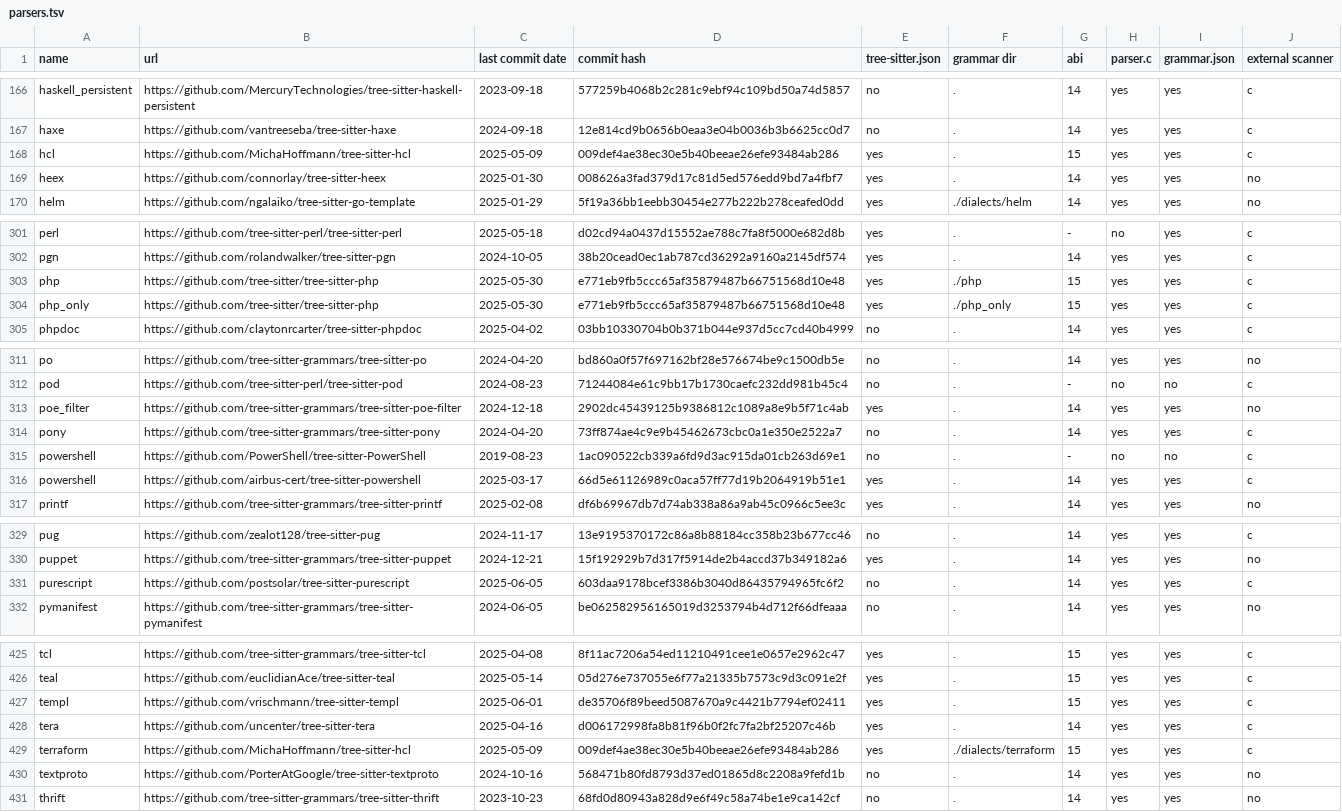
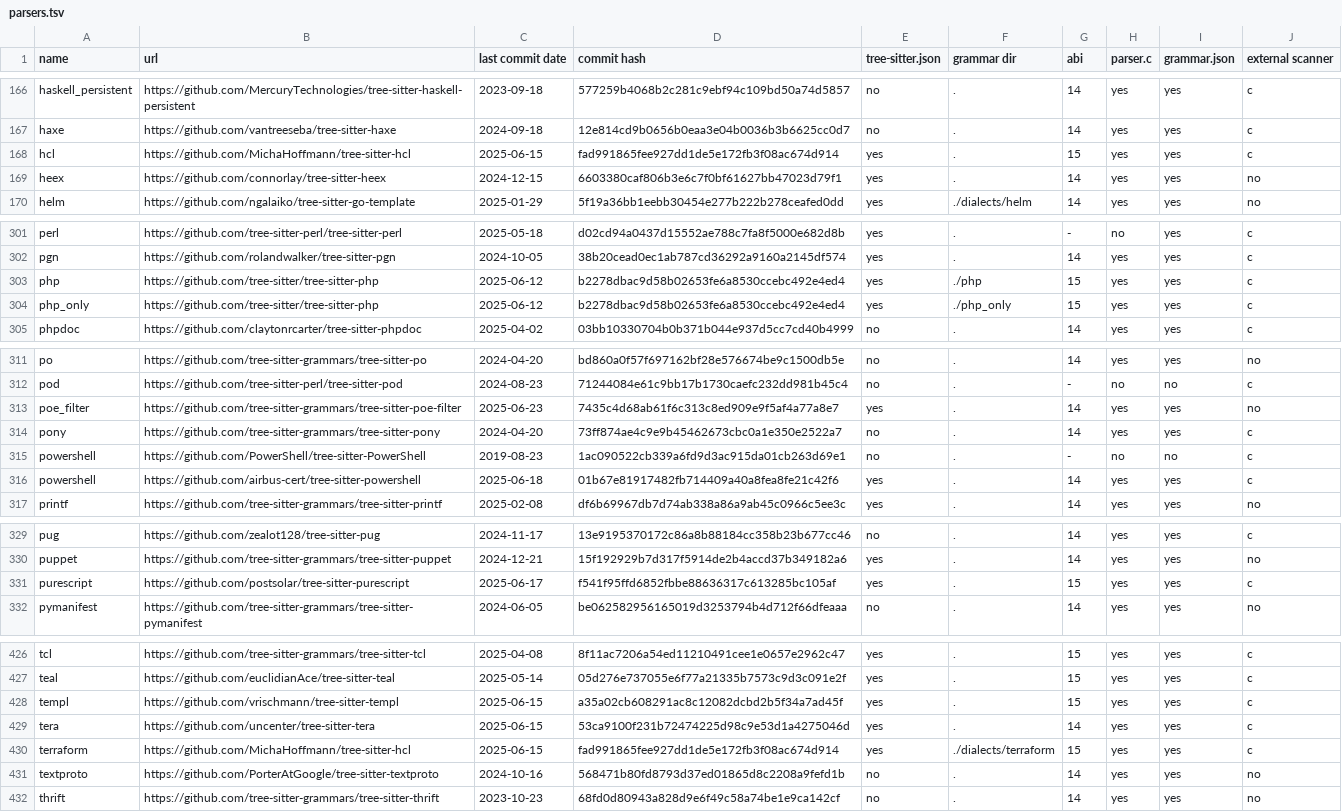
Before and after one commit to sogaiu/ts-questions, a TSV file: data/parsers.tsv, drawn as a sheet; only a part is shown, gaps mark what is left out; the diff covers the shown part only.

```diff
--- a/data/parsers.tsv
+++ b/data/parsers.tsv
@@ -167,4 +167,4 @@ haskell_persistent	https://github.com/MercuryTechnologies/tree-sitter-haskell-pe
 haxe	https://github.com/vantreeseba/tree-sitter-haxe	2024-09-18	12e814cd9b0656b0eaa3e04b0036b3b6625cc0d7	no	.	14	yes	yes	c
-hcl	https://github.com/MichaHoffmann/tree-sitter-hcl	2025-05-09	009def4ae38ec30e5b40beeae26efe93484ab286	yes	.	15	yes	yes	c
-heex	https://github.com/connorlay/tree-sitter-heex	2025-01-30	008626a3fad379d17c81d5ed576edd9bd7a4fbf7	yes	.	14	yes	yes	no
+hcl	https://github.com/MichaHoffmann/tree-sitter-hcl	2025-06-15	fad991865fee927dd1de5e172fb3f08ac674d914	yes	.	15	yes	yes	c
+heex	https://github.com/connorlay/tree-sitter-heex	2024-12-15	6603380caf806b3e6c7f0bf61627bb47023d79f1	yes	.	14	yes	yes	no
 helm	https://github.com/ngalaiko/tree-sitter-go-template	2025-01-29	5f19a36bb1eebb30454e277b222b278ceafed0dd	yes	./dialects/helm	14	yes	yes	no
@@ -302,4 +302,4 @@ perl	https://github.com/tree-sitter-perl/tree-sitter-perl	2025-05-18	d02cd94a043
 pgn	https://github.com/rolandwalker/tree-sitter-pgn	2024-10-05	38b20cead0ec1ab787cd36292a9160a2145df574	yes	.	14	yes	yes	c
-php	https://github.com/tree-sitter/tree-sitter-php	2025-05-30	e771eb9fb5ccc65af35879487b66751568d10e48	yes	./php	15	yes	yes	c
-php_only	https://github.com/tree-sitter/tree-sitter-php	2025-05-30	e771eb9fb5ccc65af35879487b66751568d10e48	yes	./php_only	15	yes	yes	c
+php	https://github.com/tree-sitter/tree-sitter-php	2025-06-12	b2278dbac9d58b02653fe6a8530ccebc492e4ed4	yes	./php	15	yes	yes	c
+php_only	https://github.com/tree-sitter/tree-sitter-php	2025-06-12	b2278dbac9d58b02653fe6a8530ccebc492e4ed4	yes	./php_only	15	yes	yes	c
 phpdoc	https://github.com/claytonrcarter/tree-sitter-phpdoc	2025-04-02	03bb10330704b0b371b044e937d5cc7cd40b4999	no	.	14	yes	yes	c
@@ -312,6 +312,6 @@ po	https://github.com/tree-sitter-grammars/tree-sitter-po	2024-04-20	bd860a0f57f
 pod	https://github.com/tree-sitter-perl/tree-sitter-pod	2024-08-23	71244084e61c9bb17b1730caefc232dd981b45c4	no	.	-	no	no	c
-poe_filter	https://github.com/tree-sitter-grammars/tree-sitter-poe-filter	2024-12-18	2902dc45439125b9386812c1089a8e9b5f71c4ab	yes	.	14	yes	yes	no
+poe_filter	https://github.com/tree-sitter-grammars/tree-sitter-poe-filter	2025-06-23	7435c4d68ab61f6c313c8ed909e9f5af4a77a8e7	yes	.	14	yes	yes	no
 pony	https://github.com/tree-sitter-grammars/tree-sitter-pony	2024-04-20	73ff874ae4c9e9b45462673cbc0a1e350e2522a7	no	.	14	yes	yes	c
 powershell	https://github.com/PowerShell/tree-sitter-PowerShell	2019-08-23	1ac090522cb339a6fd9d3ac915da01cb263d69e1	no	.	-	no	no	c
-powershell	https://github.com/airbus-cert/tree-sitter-powershell	2025-03-17	66d5e61126989c0aca57ff77d19b2064919b51e1	yes	.	14	yes	yes	c
+powershell	https://github.com/airbus-cert/tree-sitter-powershell	2025-06-18	01b67e81917482fb714409a40a8fea8fe21c42f6	yes	.	14	yes	yes	c
 printf	https://github.com/tree-sitter-grammars/tree-sitter-printf	2025-02-08	df6b69967db7d74ab338a86a9ab45c0966c5ee3c	yes	.	14	yes	yes	no
@@ -330,3 +330,3 @@ pug	https://github.com/zealot128/tree-sitter-pug	2024-11-17	13e9195370172c86a8b8
 puppet	https://github.com/tree-sitter-grammars/tree-sitter-puppet	2024-12-21	15f192929b7d317f5914de2b4accd37b349182a6	yes	.	14	yes	yes	no
-purescript	https://github.com/postsolar/tree-sitter-purescript	2025-06-05	603daa9178bcef3386b3040d86435794965fc6f2	no	.	14	yes	yes	c
+purescript	https://github.com/postsolar/tree-sitter-purescript	2025-06-17	f541f95ffd6852fbbe88636317c613285bc105af	yes	.	15	yes	yes	c
 pymanifest	https://github.com/tree-sitter-grammars/tree-sitter-pymanifest	2024-06-05	be062582956165019d3253794b4d712f66dfeaaa	no	.	14	yes	yes	no
@@ -426,5 +427,5 @@ tcl	https://github.com/tree-sitter-grammars/tree-sitter-tcl	2025-04-08	8f11ac720
 teal	https://github.com/euclidianAce/tree-sitter-teal	2025-05-14	05d276e737055e6f77a21335b7573c9d3c091e2f	yes	.	15	yes	yes	c
-templ	https://github.com/vrischmann/tree-sitter-templ	2025-06-01	de35706f89beed5087670a9c4421b7794ef02411	yes	.	15	yes	yes	c
-tera	https://github.com/uncenter/tree-sitter-tera	2025-04-16	d006172998fa8b81f96b0f2fc7fa2bf25207c46b	yes	.	14	yes	yes	c
-terraform	https://github.com/MichaHoffmann/tree-sitter-hcl	2025-05-09	009def4ae38ec30e5b40beeae26efe93484ab286	yes	./dialects/terraform	15	yes	yes	c
+templ	https://github.com/vrischmann/tree-sitter-templ	2025-06-15	a35a02cb608291ac8c12082dcbd2b5f34a7ad45f	yes	.	15	yes	yes	c
+tera	https://github.com/uncenter/tree-sitter-tera	2025-06-15	53ca9100f231b72474225d98c9e53d1a4275046d	yes	.	14	yes	yes	c
+terraform	https://github.com/MichaHoffmann/tree-sitter-hcl	2025-06-15	fad991865fee927dd1de5e172fb3f08ac674d914	yes	./dialects/terraform	15	yes	yes	c
 textproto	https://github.com/PorterAtGoogle/tree-sitter-textproto	2024-10-16	568471b80fd8793d37ed01865d8c2208a9fefd1b	no	.	14	yes	yes	no
```
Also changed, not shown: 1 added row, 1 removed row and 70 edited cells elsewhere in this file, 2 other files.
